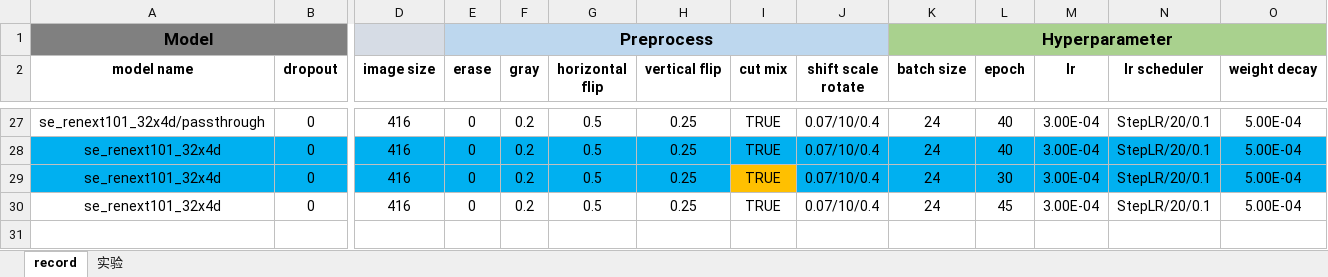
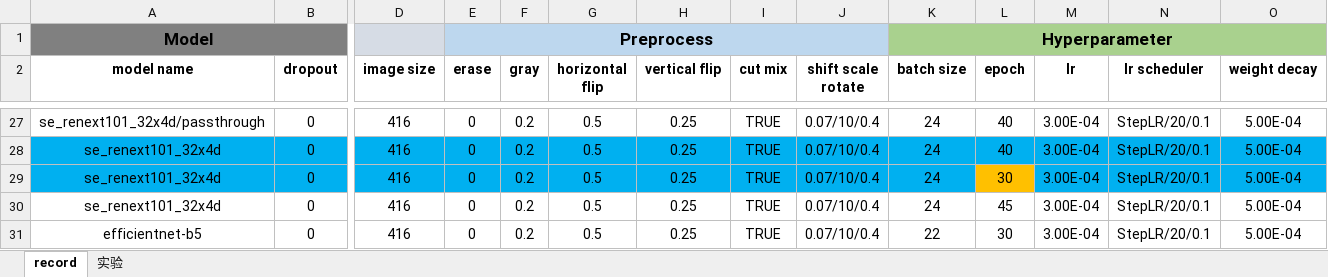
Before and after one commit to XiangqianMa/AI-Competition-HuaWei, an Excel workbook: record_mxq.xlsx, sheet record, drawn as a sheet; only a part is shown, gaps mark what is left out; values as stored, in another font and other column widths than the file's, no borders; rows hold the shown columns only; the diff names each change by its address in the sheet, - before the commit and + after, or states it on an @@ line.

```diff
--- a/record_mxq.xlsx (sheet record)
+++ b/record_mxq.xlsx (sheet record)
-I29 fill: #FFC000
+I29 fill: #00B0F0
-L29 fill: #00B0F0
+L29 fill: #FFC000
+row 31: efficientnet-b5 | 0 | 416 | 0 | 0.2 | 0.5 | 0.25 | TRUE | 0.07/10/0.4 | 22 | 30 | 3.00E-04 | StepLR/20/0.1 | 5.00E-04
```
Also changed, not shown: 1 other file.
